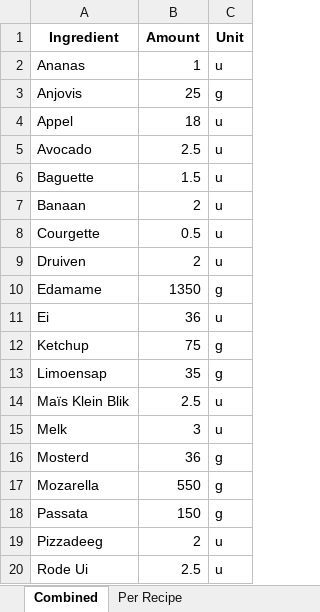
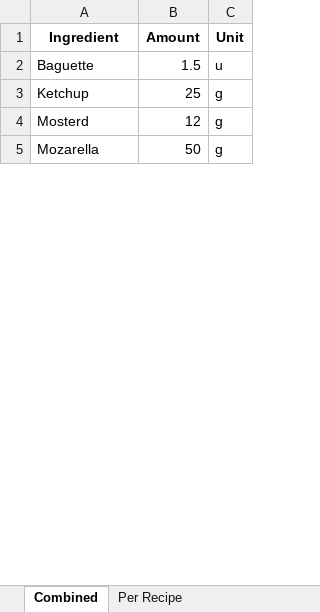
Before and after one commit to Callistah/Grocery_list, an Excel workbook: Excel_files/Export/Grocery_List_2025-05-26.xlsx, sheet Combined, drawn as a sheet; only a part is shown; values as stored, in another font and other column widths than the file's, no borders; removed rows and columns are numbered as before the commit, all else as after; the diff covers the shown part only; the diff names each change by its address in the sheet, - before the commit and + after, or states it on an @@ line.

```diff
--- a/Excel_files/Export/Grocery_List_2025-05-26.xlsx (sheet Combined)
+++ b/Excel_files/Export/Grocery_List_2025-05-26.xlsx (sheet Combined)
-row 2: Ananas | 1 | u
-row 3: Anjovis | 25 | g
-row 4: Appel | 18 | u
-row 5: Avocado | 2.5 | u
-row 7: Banaan | 2 | u
-row 8: Courgette | 0.5 | u
-row 9: Druiven | 2 | u
-row 10: Edamame | 1350 | g
-row 11: Ei | 36 | u
-B3 (Amount): 75
+B3 (Amount): 25
-row 13: Limoensap | 35 | g
-row 14: Maïs Klein Blik | 2.5 | u
-row 15: Melk | 3 | u
-B4 (Amount): 36
+B4 (Amount): 12
-B5 (Amount): 550
+B5 (Amount): 50
-row 18: Passata | 150 | g
-row 19: Pizzadeeg | 2 | u
-row 20: Rode Ui | 2.5 | u
```
Also changed, not shown: 12 removed rows and 1 edited cell elsewhere in this sheet, sheet Per Recipe, 1 other file.
